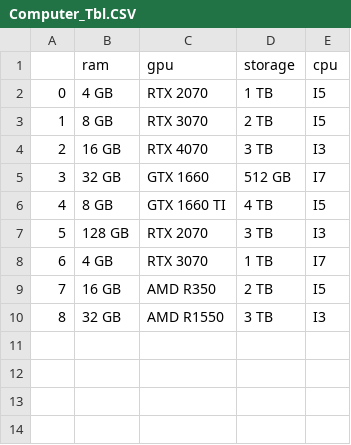
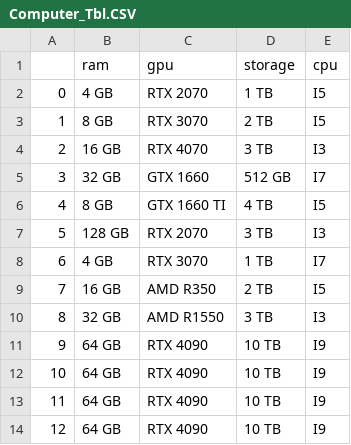
Before and after one commit to ahmedkhaledismail/cybercafe-management-system, a CSV file: databases/Computer_Tbl.CSV, drawn as a sheet.

```diff
--- a/databases/Computer_Tbl.CSV
+++ b/databases/Computer_Tbl.CSV
@@ -10 +10,5 @@
 8,32 GB,AMD R1550,3 TB,I3
+9,64 GB,RTX 4090,10 TB,I9
+10,64 GB,RTX 4090,10 TB,I9
+11,64 GB,RTX 4090,10 TB,I9
+12,64 GB,RTX 4090,10 TB,I9
```
Also changed, not shown: 4 other files.
